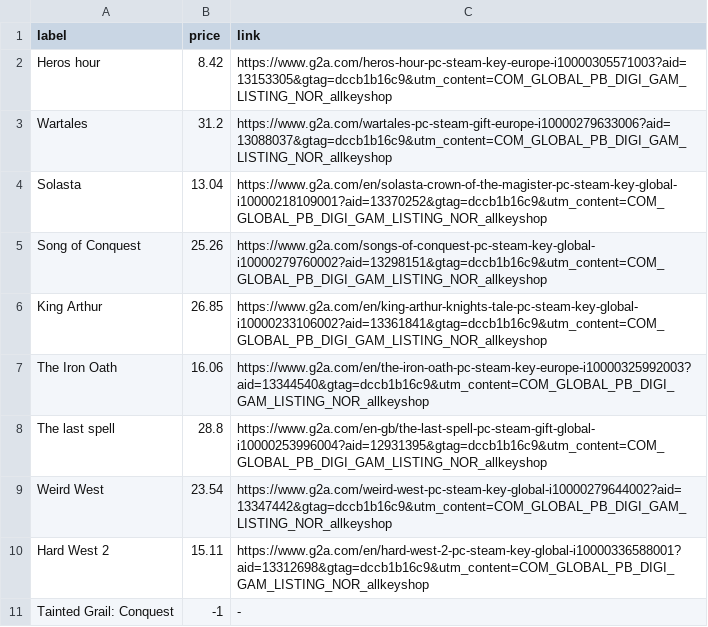
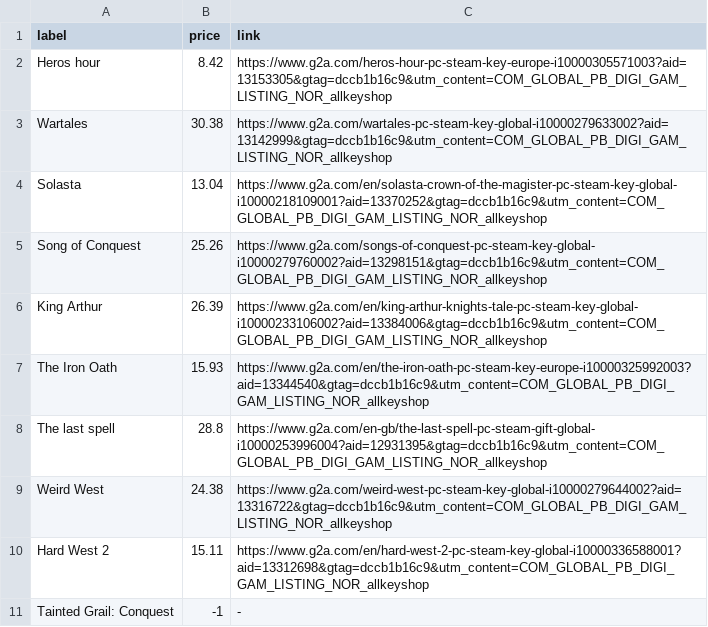
Before and after one commit to ste-xx/steam-price-watcher, a TSV file: report.tsv, drawn as a sheet.

Commit message:
Commit from GitHub Actions (Steam Watch Report)

```diff
--- a/report.tsv
+++ b/report.tsv
@@ -2,9 +2,9 @@ label	price	link
 Heros hour	8.42	https://www.g2a.com/heros-hour-pc-steam-key-europe-i10000305571003?aid=13153305&gtag=dccb1b16c9&utm_content=COM_GLOBAL_PB_DIGI_GAM_LISTING_NOR_allkeyshop
-Wartales	31.2	https://www.g2a.com/wartales-pc-steam-gift-europe-i10000279633006?aid=13088037&gtag=dccb1b16c9&utm_content=COM_GLOBAL_PB_DIGI_GAM_LISTING_NOR_allkeyshop
+Wartales	30.38	https://www.g2a.com/wartales-pc-steam-key-global-i10000279633002?aid=13142999&gtag=dccb1b16c9&utm_content=COM_GLOBAL_PB_DIGI_GAM_LISTING_NOR_allkeyshop
 Solasta	13.04	https://www.g2a.com/en/solasta-crown-of-the-magister-pc-steam-key-global-i10000218109001?aid=13370252&gtag=dccb1b16c9&utm_content=COM_GLOBAL_PB_DIGI_GAM_LISTING_NOR_allkeyshop
 Song of Conquest	25.26	https://www.g2a.com/songs-of-conquest-pc-steam-key-global-i10000279760002?aid=13298151&gtag=dccb1b16c9&utm_content=COM_GLOBAL_PB_DIGI_GAM_LISTING_NOR_allkeyshop
-King Arthur	26.85	https://www.g2a.com/en/king-arthur-knights-tale-pc-steam-key-global-i10000233106002?aid=13361841&gtag=dccb1b16c9&utm_content=COM_GLOBAL_PB_DIGI_GAM_LISTING_NOR_allkeyshop
-The Iron Oath	16.06	https://www.g2a.com/en/the-iron-oath-pc-steam-key-europe-i10000325992003?aid=13344540&gtag=dccb1b16c9&utm_content=COM_GLOBAL_PB_DIGI_GAM_LISTING_NOR_allkeyshop
+King Arthur	26.39	https://www.g2a.com/en/king-arthur-knights-tale-pc-steam-key-global-i10000233106002?aid=13384006&gtag=dccb1b16c9&utm_content=COM_GLOBAL_PB_DIGI_GAM_LISTING_NOR_allkeyshop
+The Iron Oath	15.93	https://www.g2a.com/en/the-iron-oath-pc-steam-key-europe-i10000325992003?aid=13344540&gtag=dccb1b16c9&utm_content=COM_GLOBAL_PB_DIGI_GAM_LISTING_NOR_allkeyshop
 The last spell	28.8	https://www.g2a.com/en-gb/the-last-spell-pc-steam-gift-global-i10000253996004?aid=12931395&gtag=dccb1b16c9&utm_content=COM_GLOBAL_PB_DIGI_GAM_LISTING_NOR_allkeyshop
-Weird West	23.54	https://www.g2a.com/weird-west-pc-steam-key-global-i10000279644002?aid=13347442&gtag=dccb1b16c9&utm_content=COM_GLOBAL_PB_DIGI_GAM_LISTING_NOR_allkeyshop
+Weird West	24.38	https://www.g2a.com/weird-west-pc-steam-key-global-i10000279644002?aid=13316722&gtag=dccb1b16c9&utm_content=COM_GLOBAL_PB_DIGI_GAM_LISTING_NOR_allkeyshop
 Hard West 2	15.11	https://www.g2a.com/en/hard-west-2-pc-steam-key-global-i10000336588001?aid=13312698&gtag=dccb1b16c9&utm_content=COM_GLOBAL_PB_DIGI_GAM_LISTING_NOR_allkeyshop
```
